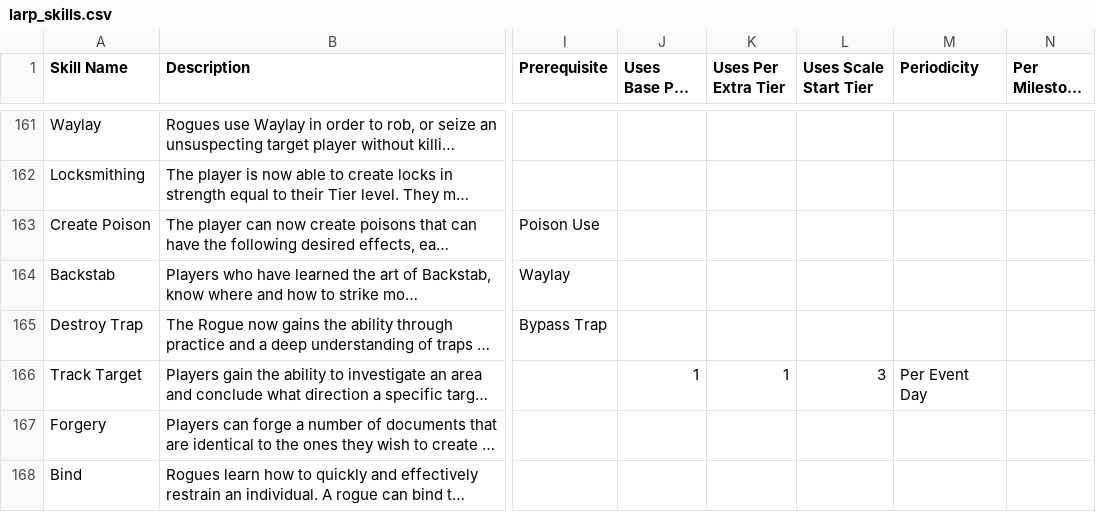
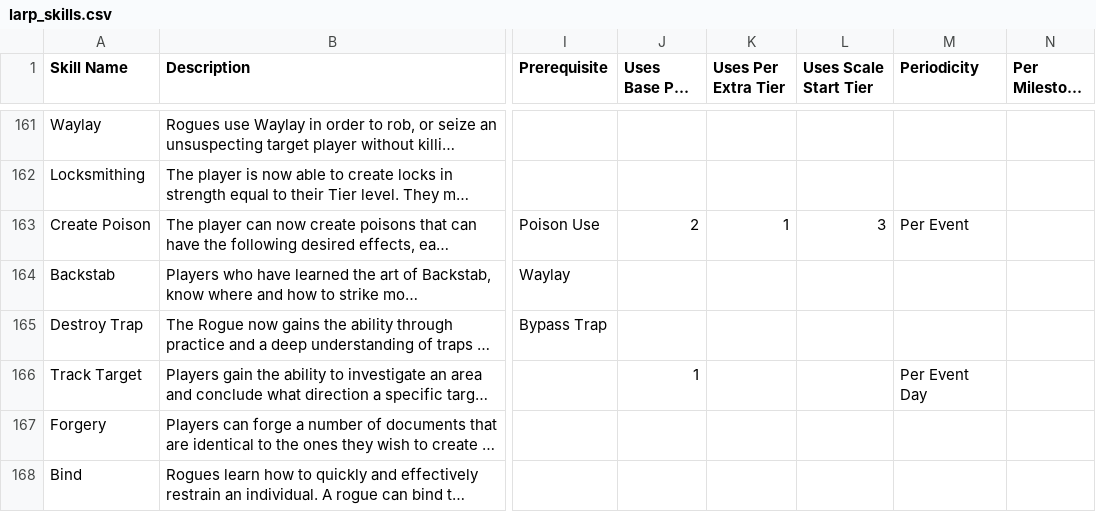
Before and after one commit to novannabella/larp-adventures-character-sheet, a CSV file: larp_skills.csv, drawn as a sheet; only a part is shown, gaps mark what is left out; long unchanged cells end in …; the diff names each change by its address in the sheet, - before the commit and + after, or states it on an @@ line.

Commit message:
Add files via upload

```diff
--- a/larp_skills.csv
+++ b/larp_skills.csv
-J163 (Uses Base Per Day): (empty)
+J163 (Uses Base Per Day): 2
-K163 (Uses Per Extra Tier): (empty)
+K163 (Uses Per Extra Tier): 1
-L163 (Uses Scale Start Tier): (empty)
+L163 (Uses Scale Start Tier): 3
-M163 (Periodicity): (empty)
+M163 (Periodicity): Per Event
-K166 (Uses Per Extra Tier): 1
+K166 (Uses Per Extra Tier): (empty)
-L166 (Uses Scale Start Tier): 3
+L166 (Uses Scale Start Tier): (empty)
```
